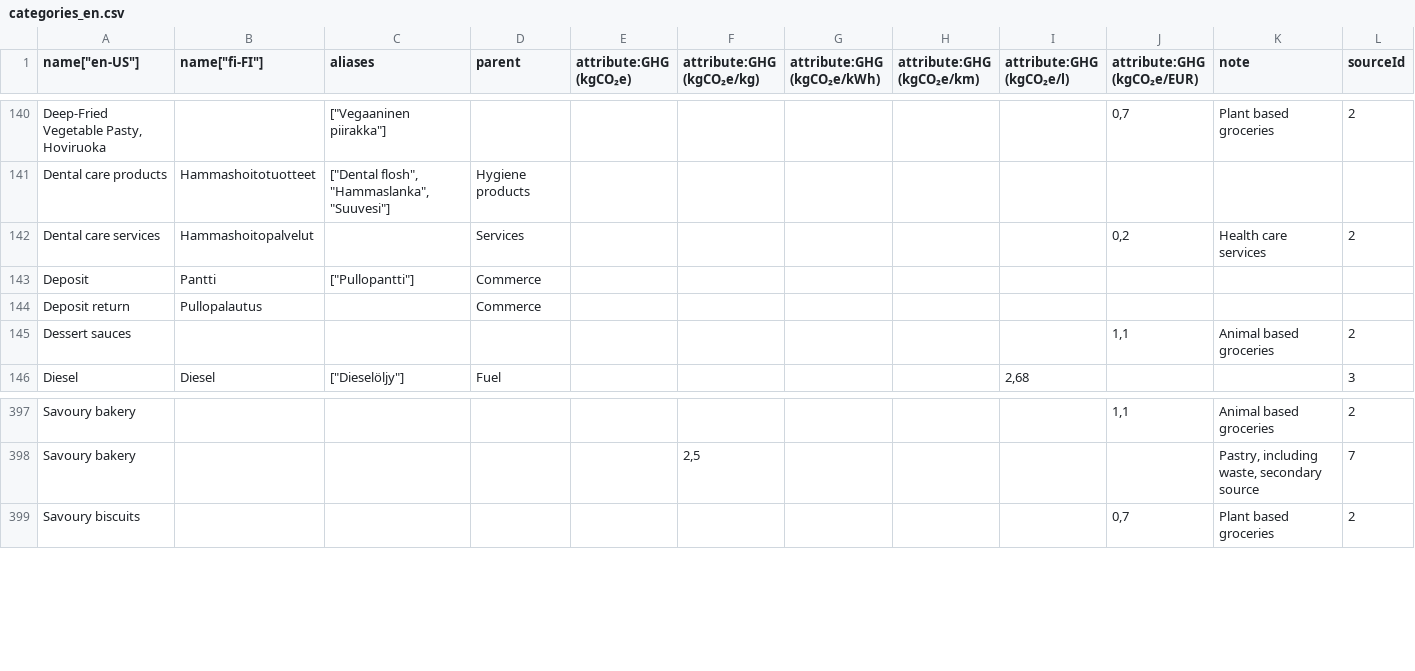
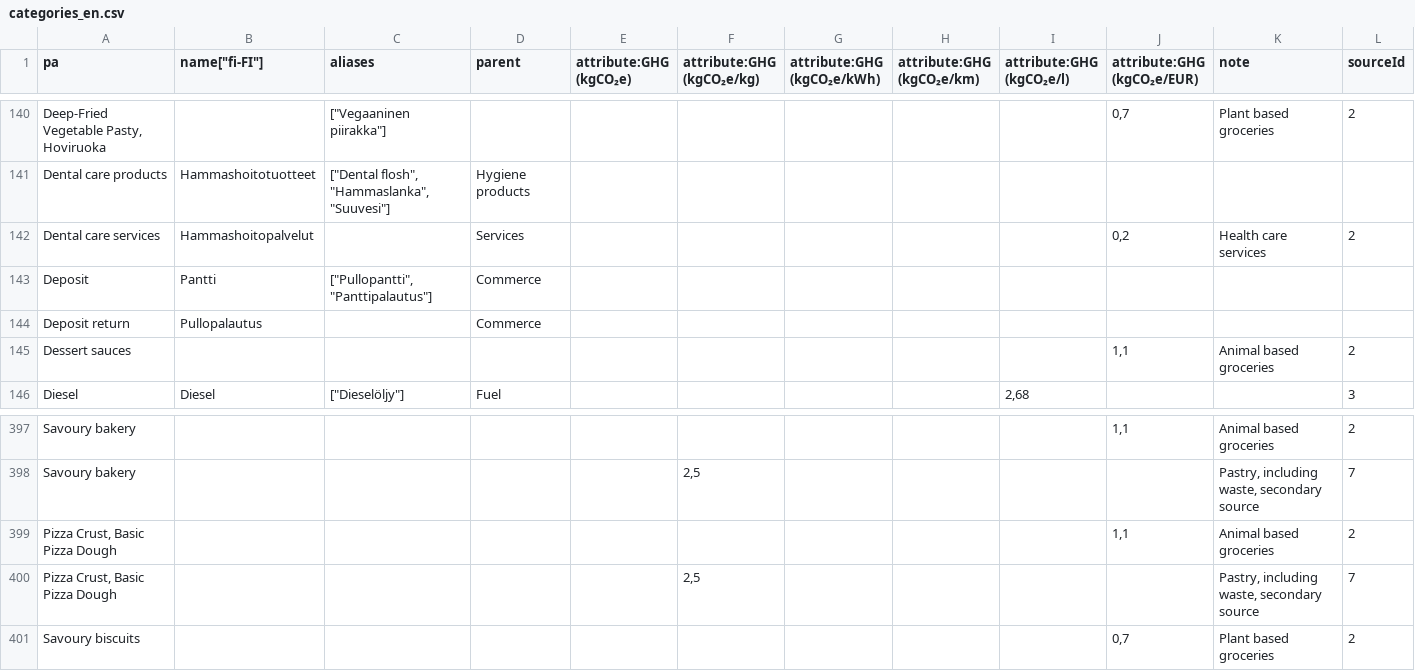
Before and after one commit to torava/pim-api, a CSV file: seeds/categories_en.csv, drawn as a sheet; only a part is shown, gaps mark what is left out; the diff names each change by its address in the sheet, - before the commit and + after, or states it on an @@ line.

```diff
--- a/seeds/categories_en.csv
+++ b/seeds/categories_en.csv
-A1: name["en-US"]
+A1: pa
-C143 (aliases): ["Pullopantti"]
+C143 (aliases): ["Pullopantti", "Panttipalautus"]
+row 399: Pizza Crust, Basic Pizza Dough |  |  |  |  |  |  |  |  | 1,1 | Animal based groceries | 2
+row 400: Pizza Crust, Basic Pizza Dough |  |  |  |  | 2,5 |  |  |  |  | Pastry, including waste, secondary source | 7
```
Also changed, not shown: seeds/items.csv, seeds/products.csv.
